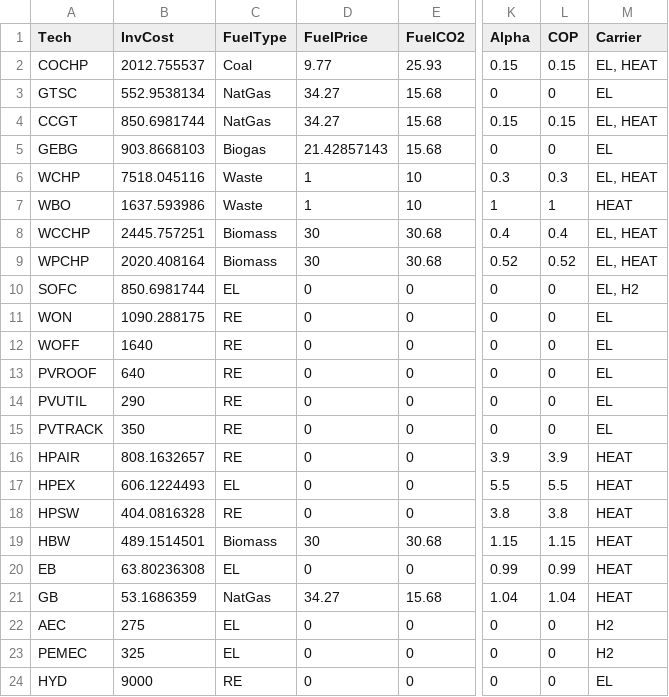
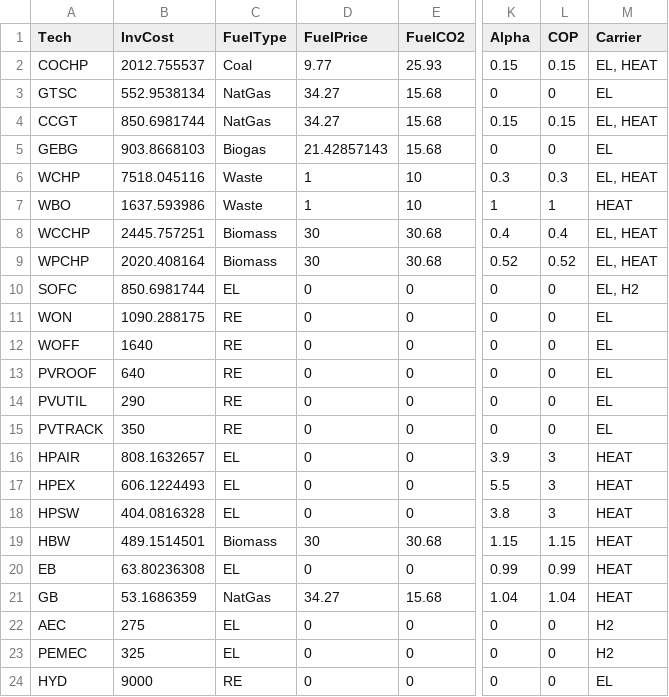
Before and after one commit to pprianto/vgr-model, a CSV file: src/modelinput/gen_tech_2050.csv, drawn as a sheet; only a part is shown, gaps mark what is left out; the diff names each change by its address in the sheet, - before the commit and + after, or states it on an @@ line.

Commit message:
constraint modification
- try different approach for LRC limit
- wrong String/Symbol writing in Sets definition
- added Pit thermal fix 0 value in gbg node

```diff
--- a/src/modelinput/gen_tech_2050.csv
+++ b/src/modelinput/gen_tech_2050.csv
-C16 (FuelType): RE
+C16 (FuelType): EL
-L16 (COP): 3.9
+L16 (COP): 3
-L17 (COP): 5.5
+L17 (COP): 3
-C18 (FuelType): RE
+C18 (FuelType): EL
-L18 (COP): 3.8
+L18 (COP): 3
```
Also changed, not shown: 3 other files.
